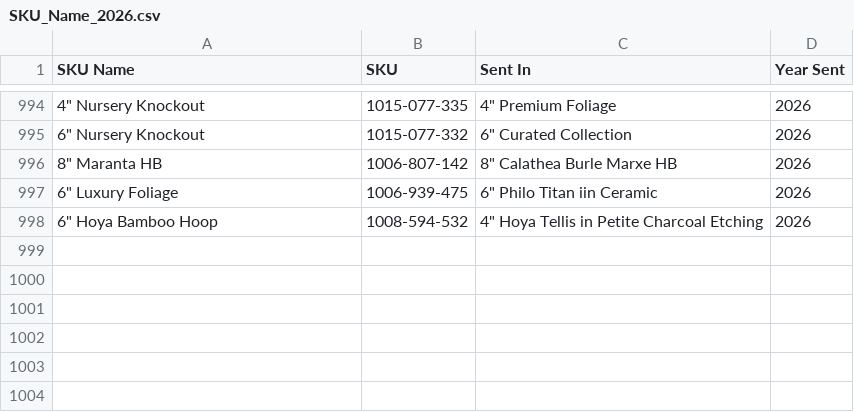
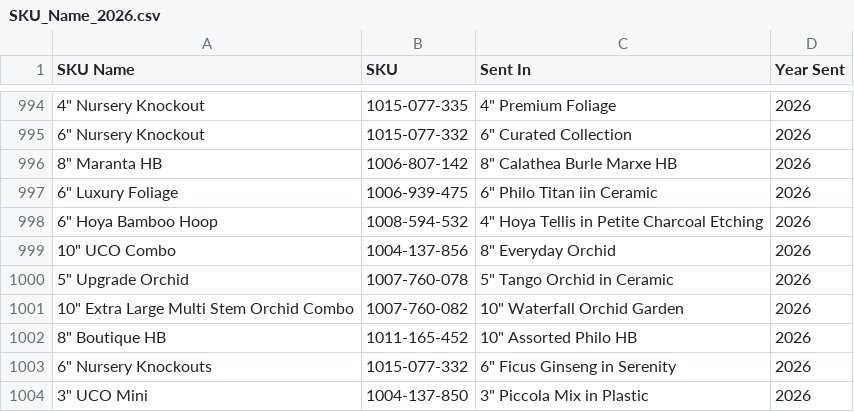
Before and after one commit to HF-HPA/HPA-SKU-CATALOGUE, a CSV file: SKU_Name_2026.csv, drawn as a sheet; only a part is shown, gaps mark what is left out; the diff names each change by its address in the sheet, - before the commit and + after, or states it on an @@ line.

Commit message:
Update SKU_Name_2026.csv

```diff
--- a/SKU_Name_2026.csv
+++ b/SKU_Name_2026.csv
+row 999: 10" UCO Combo | 1004-137-856 | 8" Everyday Orchid | 2026
+row 1000: 5" Upgrade Orchid | 1007-760-078 | 5" Tango Orchid in Ceramic | 2026
+row 1001: 10" Extra Large Multi Stem Orchid Combo | 1007-760-082 | 10" Waterfall Orchid Garden | 2026
+row 1002: 8" Boutique HB | 1011-165-452 | 10" Assorted Philo HB | 2026
+row 1003: 6" Nursery Knockouts | 1015-077-332 | 6" Ficus Ginseng in Serenity | 2026
+row 1004: 3" UCO Mini | 1004-137-850 | 3" Piccola Mix in Plastic | 2026
```
